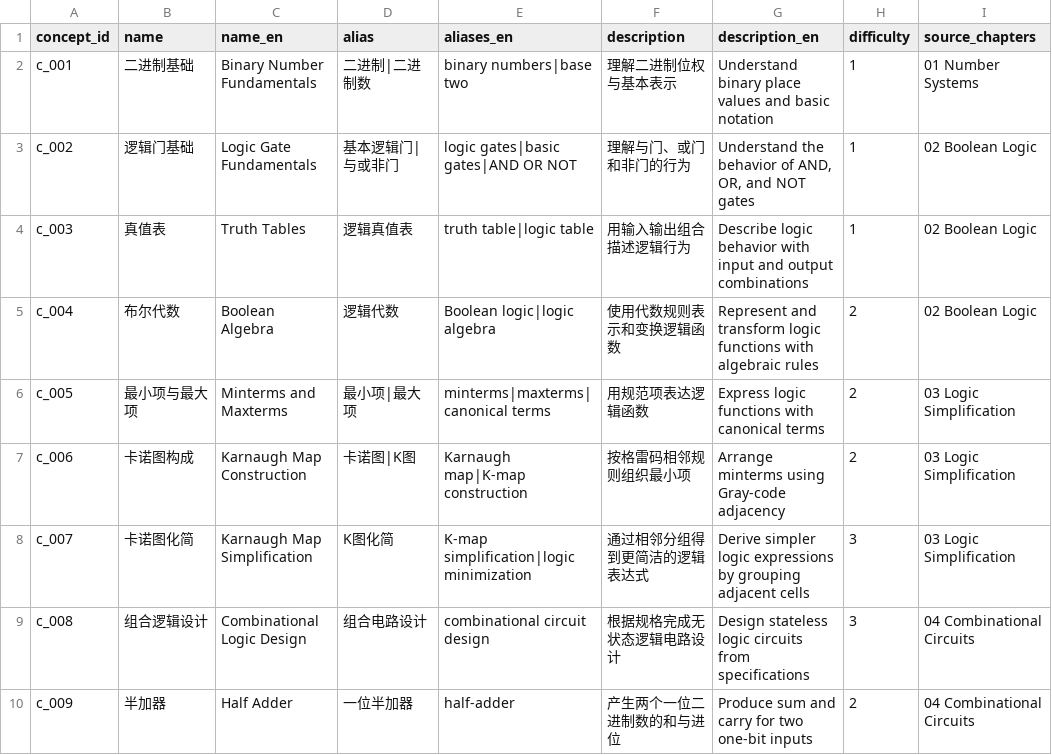
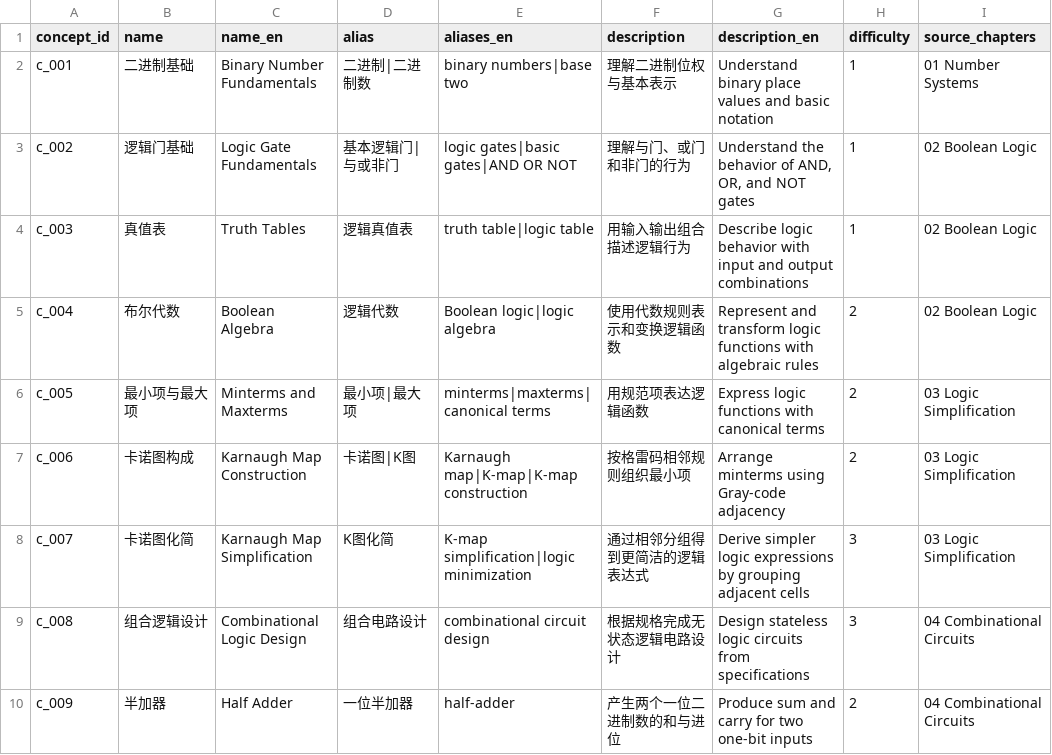
Before and after one commit to Ssabby1/graphrag-learning-path, a CSV file: data/seed/concepts.csv, drawn as a sheet; only a part is shown; the diff names each change by its address in the sheet, - before the commit and + after, or states it on an @@ line.

```diff
--- a/data/seed/concepts.csv
+++ b/data/seed/concepts.csv
-E7 (aliases_en): Karnaugh map|K-map construction
+E7 (aliases_en): Karnaugh map|K-map|K-map construction
```
Also changed, not shown: data/metadata/concept_i18n.csv, 3 other files.
